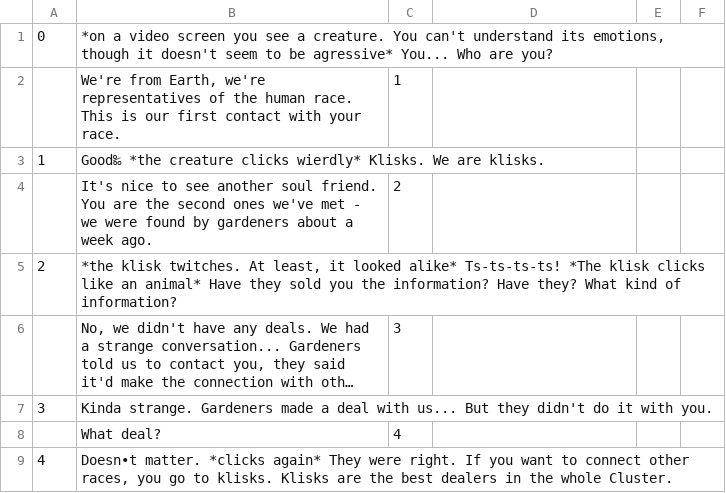
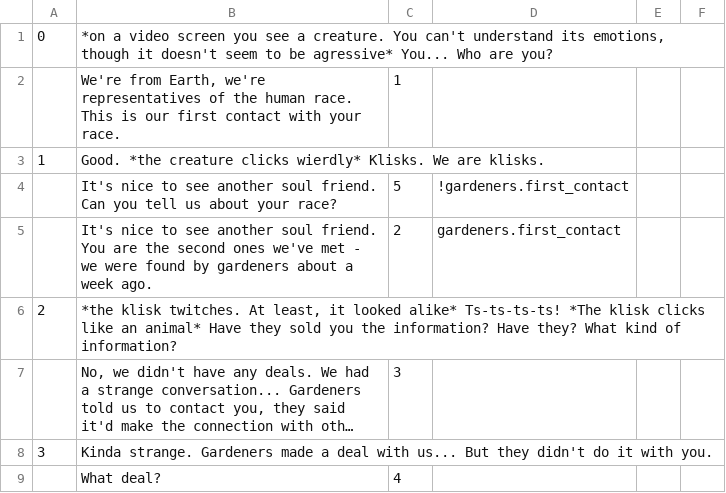
Before and after one commit to inferno986return/AuroraRL-mirror, a CSV file: doc/dialog sources/klisk_en.csv, drawn as a sheet; only a part is shown; the shorter side is filled out with more unchanged rows; long unchanged cells end in ….

```diff
--- a/doc/dialog sources/klisk_en.csv
+++ b/doc/dialog sources/klisk_en.csv
@@ -2,4 +2,5 @@
 ;We're from Earth, we're representatives of the human race. This is our first contact with your race.;1;;;
-1;Good‰ *the creature clicks wierdly* Klisks. We are klisks.;;;;
-;It's nice to see another soul friend. You are the second ones we've met - we were found by gardeners about a week ago.;2;;;
+1;Good. *the creature clicks wierdly* Klisks. We are klisks.;;;;
+;It's nice to see another soul friend. Can you tell us about your race?;5;!gardeners.first_contact;;
+;It's nice to see another soul friend. You are the second ones we've met - we were found by gardeners about a week ago.;2;gardeners.first_contact;;
 2;*the klisk twitches. At least, it looked alike* Ts-ts-ts-ts! *The klisk clicks like an animal* Have they sold you the information? Have they? What kind of information?;;;;
```
Also changed, not shown: doc/dialog sources/klisk.csv, 3 other files.
